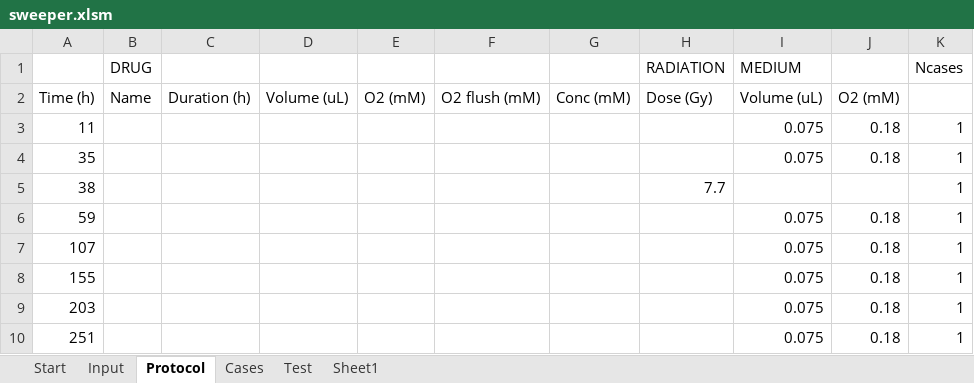
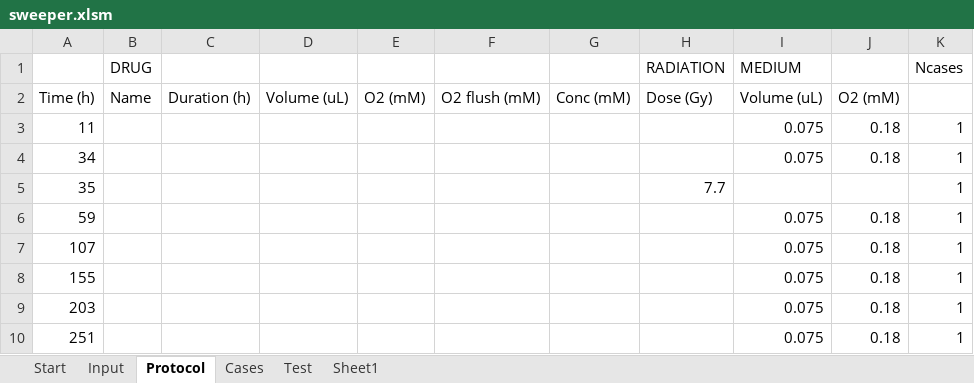
Before and after one commit to gibbogle/spheroid-abm, an Excel workbook: VBA/sweeper.xlsm, sheet Protocol, drawn as a sheet; values as stored, in another font and other column widths than the file's, no borders; the diff names each change by its address in the sheet, - before the commit and + after, or states it on an @@ line.

```diff
--- a/VBA/sweeper.xlsm (sheet Protocol)
+++ b/VBA/sweeper.xlsm (sheet Protocol)
-A4: 35
+A4: 34
-A5: 38
+A5: 35
```
Also changed, not shown: sheet Input, sheet Start, sheet Cases, 4 other files.
